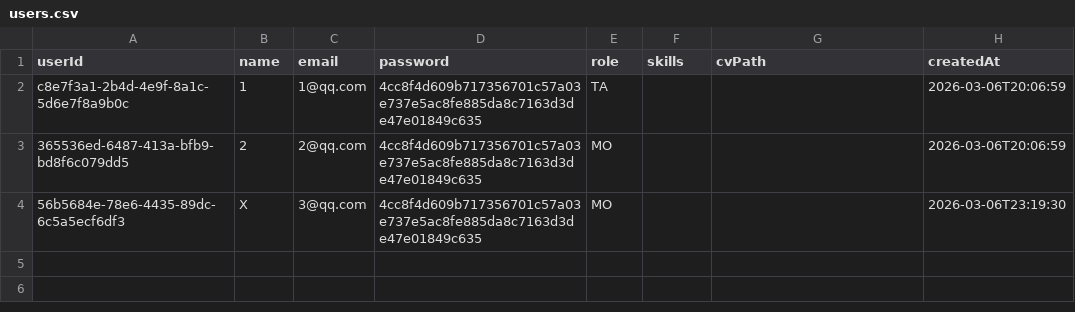
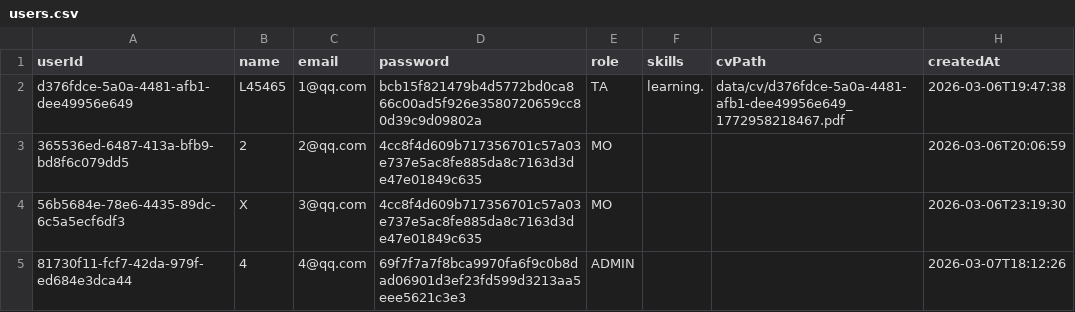
Before and after one commit to 404lonewolf404/TARecruitmentSystem_Group42, a CSV file: data/users.csv, drawn as a sheet.

```diff
--- a/data/users.csv
+++ b/data/users.csv
@@ -1,4 +1,5 @@
 userId,name,email,password,role,skills,cvPath,createdAt
-c8e7f3a1-2b4d-4e9f-8a1c-5d6e7f8a9b0c,1,1@qq.com,4cc8f4d609b717356701c57a03e737e5ac8fe885da8c7163d3de47e01849c635,TA,,,2026-03-06T20:06:59
+d376fdce-5a0a-4481-afb1-dee49956e649,L45465,1@qq.com,bcb15f821479b4d5772bd0ca866c00ad5f926e3580720659cc80d39c9d09802a,TA,learning.,data/cv/d376fdce-5a0a-4481-afb1-dee49956e649_1772958218467.pdf,2026-03-06T19:47:38
 365536ed-6487-413a-bfb9-bd8f6c079dd5,2,2@qq.com,4cc8f4d609b717356701c57a03e737e5ac8fe885da8c7163d3de47e01849c635,MO,,,2026-03-06T20:06:59
 56b5684e-78e6-4435-89dc-6c5a5ecf6df3,X,3@qq.com,4cc8f4d609b717356701c57a03e737e5ac8fe885da8c7163d3de47e01849c635,MO,,,2026-03-06T23:19:30
+81730f11-fcf7-42da-979f-ed684e3dca44,4,4@qq.com,69f7f7a7f8bca9970fa6f9c0b8dad06901d3ef23fd599d3213aa5eee5621c3e3,ADMIN,,,2026-03-07T18:12:26
```
Also changed, not shown: data/applications.csv, data/positions.csv, 45 other files.
